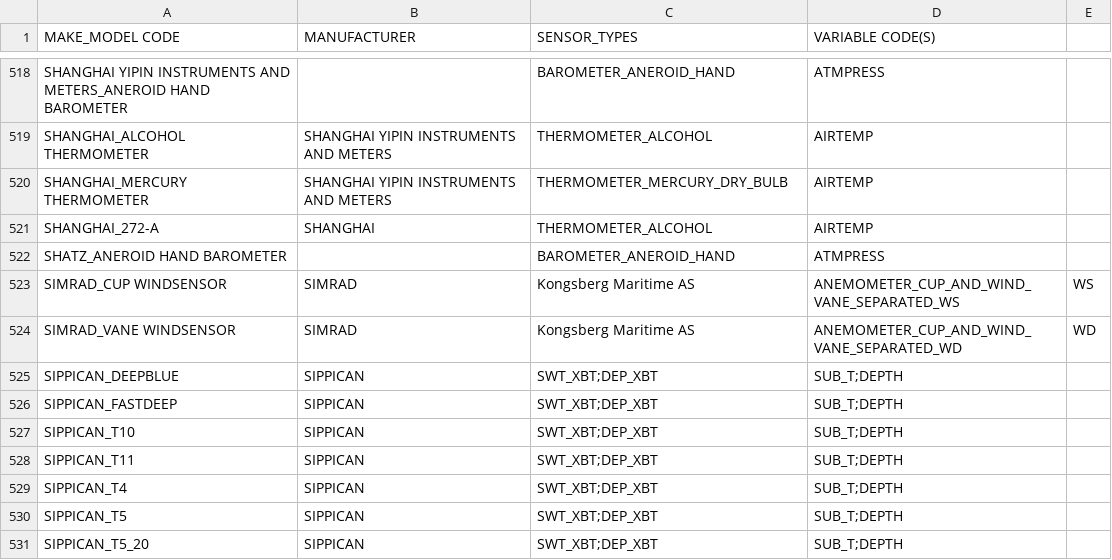
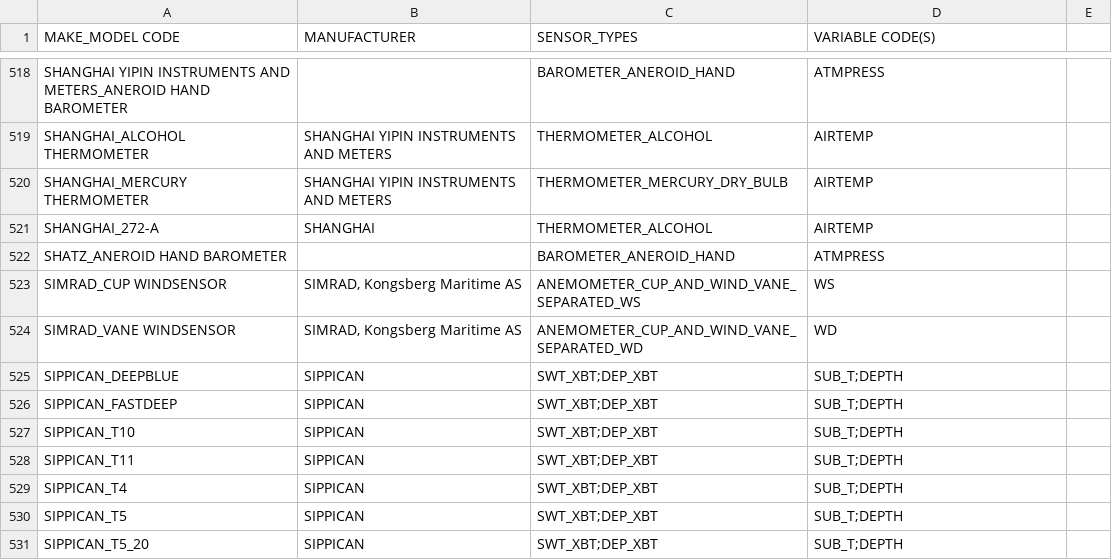
Before and after one commit to OceanOPS/sot-metadata, a CSV file: tables/3.1-MAKE_MODEL.csv, drawn as a sheet; only a part is shown, gaps mark what is left out.

Commit message:
Update 3.1-MAKE_MODEL.csv

```diff
--- a/tables/3.1-MAKE_MODEL.csv
+++ b/tables/3.1-MAKE_MODEL.csv
@@ -522,4 +522,4 @@ SHANGHAI_272-A,SHANGHAI,THERMOMETER_ALCOHOL,AIRTEMP
 SHATZ_ANEROID HAND BAROMETER,,BAROMETER_ANEROID_HAND,ATMPRESS
-SIMRAD_CUP WINDSENSOR,SIMRAD, Kongsberg Maritime AS,ANEMOMETER_CUP_AND_WIND_VANE_SEPARATED_WS,WS
-SIMRAD_VANE WINDSENSOR,SIMRAD, Kongsberg Maritime AS,ANEMOMETER_CUP_AND_WIND_VANE_SEPARATED_WD,WD
+SIMRAD_CUP WINDSENSOR,"SIMRAD, Kongsberg Maritime AS",ANEMOMETER_CUP_AND_WIND_VANE_SEPARATED_WS,WS
+SIMRAD_VANE WINDSENSOR,"SIMRAD, Kongsberg Maritime AS",ANEMOMETER_CUP_AND_WIND_VANE_SEPARATED_WD,WD
 SIPPICAN_DEEPBLUE,SIPPICAN,SWT_XBT;DEP_XBT,SUB_T;DEPTH
```
